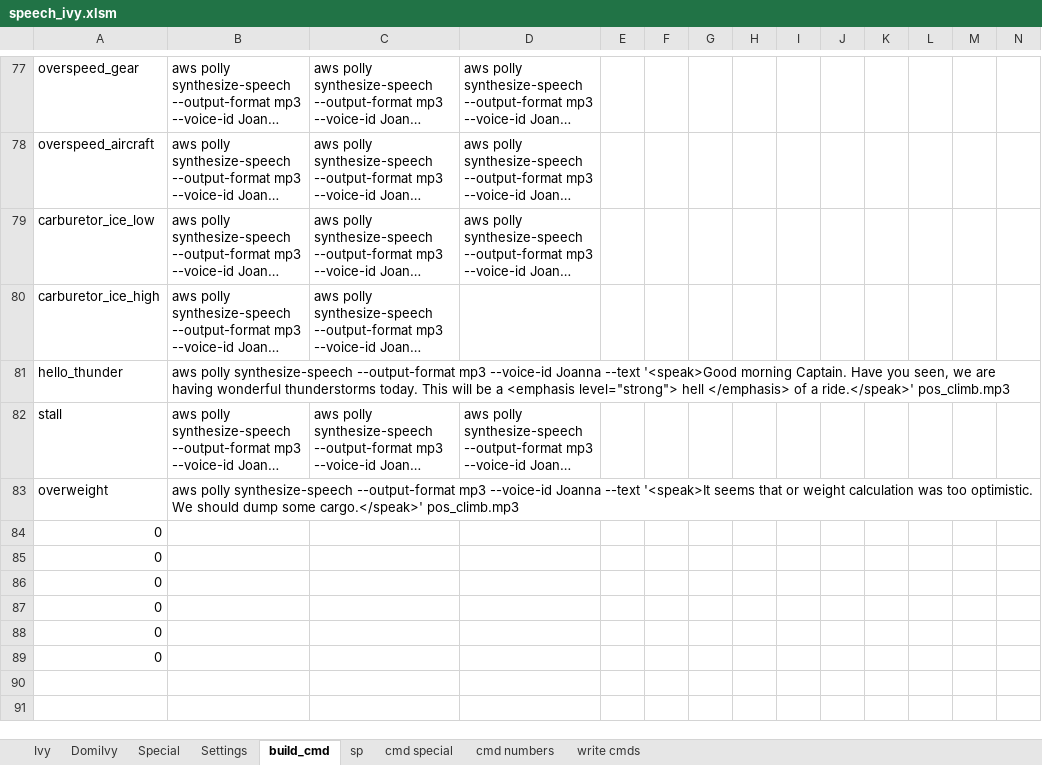
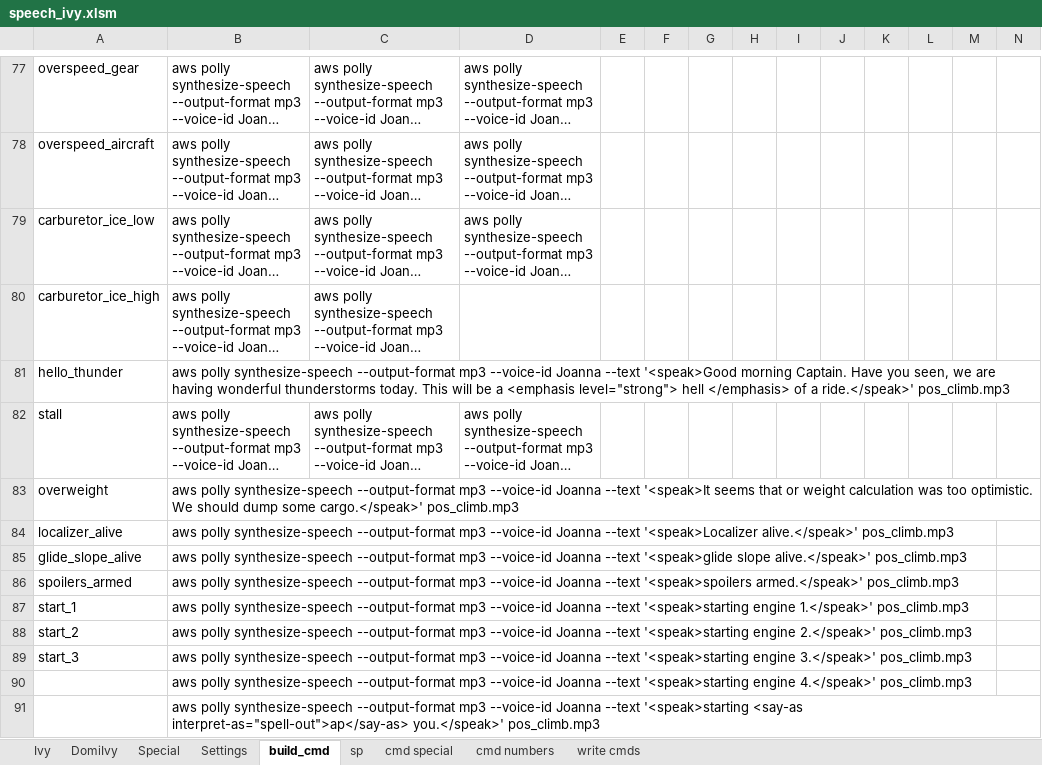
Before and after one commit to kristian80/Ivy, an Excel workbook: MP3 Creation/speech_ivy.xlsm, sheet build_cmd, drawn as a sheet; only a part is shown, gaps mark what is left out; long unchanged cells end in …; values as stored, in another font and other column widths than the file's, no borders; removed rows and columns are numbered as before the commit, all else as after; rows hold the shown columns only; the diff names each change by its address in the sheet, - before the commit and + after, or states it on an @@ line.

```diff
--- a/MP3 Creation/speech_ivy.xlsm (sheet build_cmd)
+++ b/MP3 Creation/speech_ivy.xlsm (sheet build_cmd)
-row 84: 0
-row 85: 0
-row 86: 0
-row 87: 0
-row 88: 0
-row 89: 0
+row 84: localizer_alive | aws polly synthesize-speech --output-format mp3 --voice-id Joanna --text '<speak>Localizer alive.</speak>' pos_climb.mp3
+row 85: glide_slope_alive | aws polly synthesize-speech --output-format mp3 --voice-id Joanna --text '<speak>glide slope alive.</speak>' pos_climb.mp3
+row 86: spoilers_armed | aws polly synthesize-speech --output-format mp3 --voice-id Joanna --text '<speak>spoilers armed.</speak>' pos_climb.mp3
+row 87: start_1 | aws polly synthesize-speech --output-format mp3 --voice-id Joanna --text '<speak>starting engine 1.</speak>' pos_climb.mp3
+row 88: start_2 | aws polly synthesize-speech --output-format mp3 --voice-id Joanna --text '<speak>starting engine 2.</speak>' pos_climb.mp3
+row 89: start_3 | aws polly synthesize-speech --output-format mp3 --voice-id Joanna --text '<speak>starting engine 3.</speak>' pos_climb.mp3
+row 90:  | aws polly synthesize-speech --output-format mp3 --voice-id Joanna --text '<speak>starting engine 4.</speak>' pos_climb.mp3
+row 91:  | aws polly synthesize-speech --output-format mp3 --voice-id Joanna --text '<speak>starting <say-as interpret-as="spell-out">ap</say-as> you.</speak>' pos_climb.mp3
```
Also changed, not shown: sheet Ivy, sheet sp, 5 other files.
